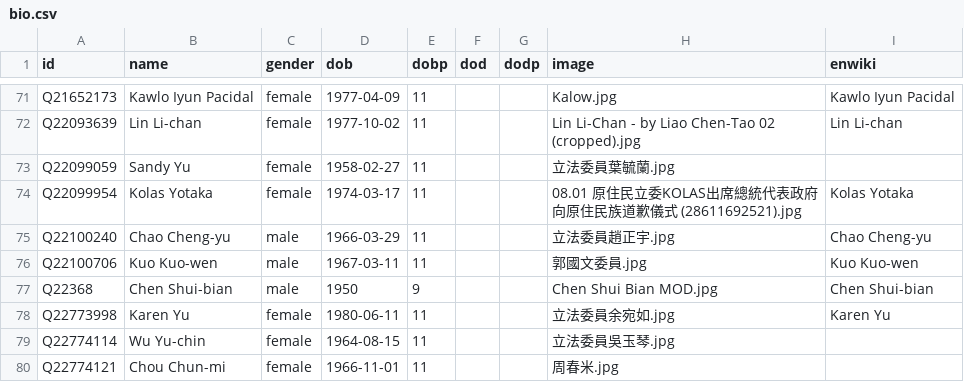
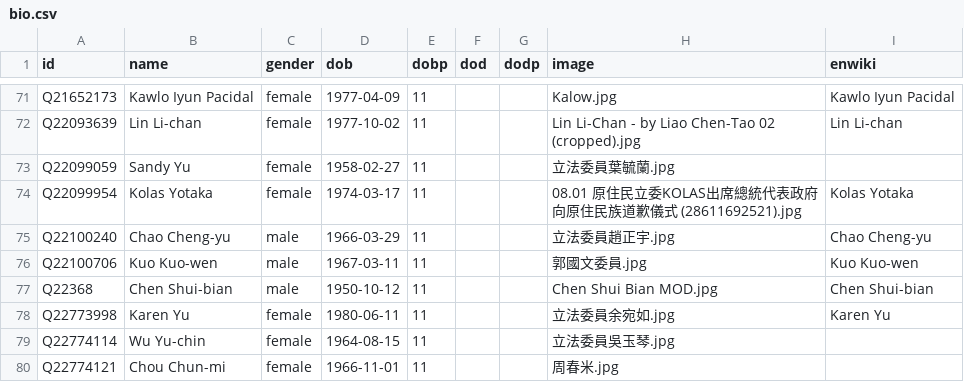
Before and after one commit to every-politician-scrapers/taiwan, a CSV file: html/bio.csv, drawn as a sheet; only a part is shown, gaps mark what is left out.

Commit message:
PCB update

```diff
--- a/html/bio.csv
+++ b/html/bio.csv
@@ -76,3 +76,3 @@ Q22100240,Chao Cheng-yu,male,1966-03-29,11,,,立法委員趙正宇.jpg,Chao Chen
 Q22100706,Kuo Kuo-wen,male,1967-03-11,11,,,郭國文委員.jpg,Kuo Kuo-wen
-Q22368,Chen Shui-bian,male,1950,9,,,Chen Shui Bian MOD.jpg,Chen Shui-bian
+Q22368,Chen Shui-bian,male,1950-10-12,11,,,Chen Shui Bian MOD.jpg,Chen Shui-bian
 Q22773998,Karen Yu,female,1980-06-11,11,,,立法委員余宛如.jpg,Karen Yu
```
